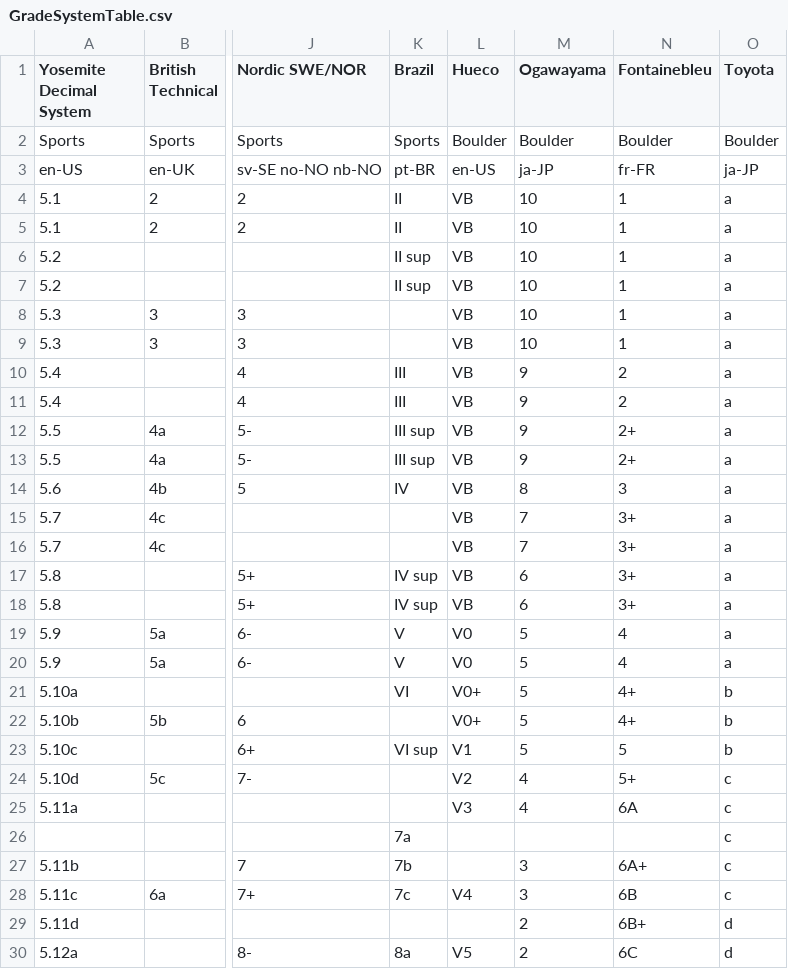
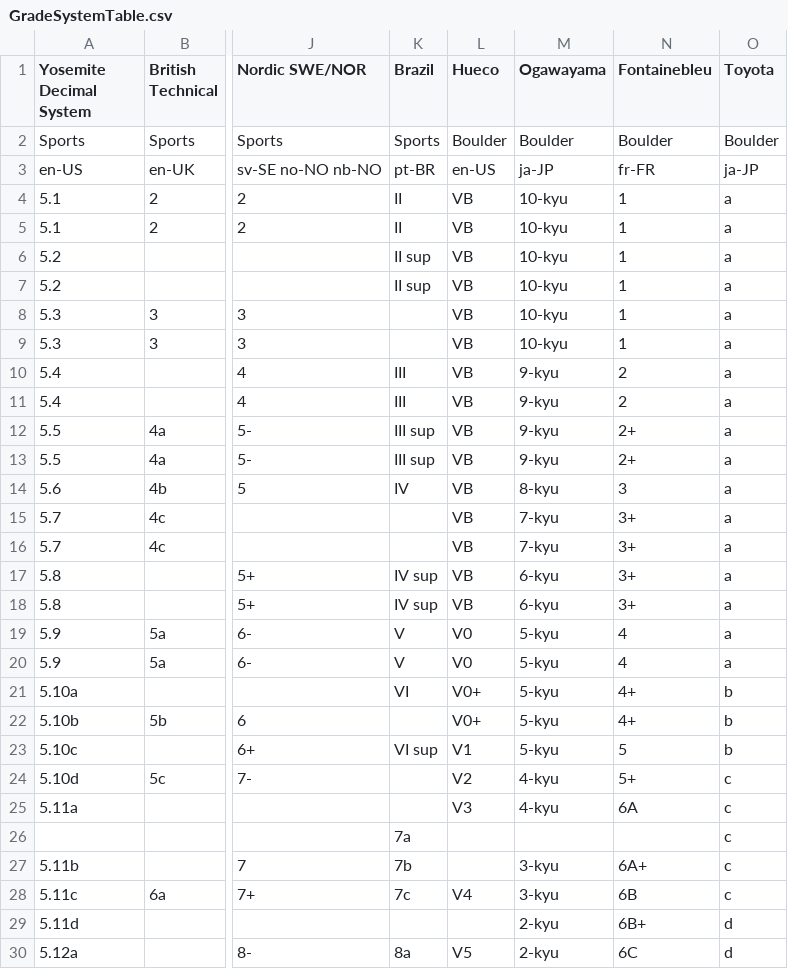
Before and after one commit to yfujiki/gradeconverter-ios, a CSV file: Resources/GradeSystemTable.csv, drawn as a sheet; only a part is shown, gaps mark what is left out; the diff covers the shown part only; the diff names each change by its address in the sheet, - before the commit and + after, or states it on an @@ line.

Commit message:
Localized ogawa-yama grade for Japanese.

```diff
--- a/Resources/GradeSystemTable.csv
+++ b/Resources/GradeSystemTable.csv
-M4:M9 (Ogawayama): 10
+M4:M9 (Ogawayama): 10-kyu
-M10:M13 (Ogawayama): 9
+M10:M13 (Ogawayama): 9-kyu
-M14 (Ogawayama): 8
+M14 (Ogawayama): 8-kyu
-M15:M16 (Ogawayama): 7
+M15:M16 (Ogawayama): 7-kyu
-M17:M18 (Ogawayama): 6
+M17:M18 (Ogawayama): 6-kyu
-M19:M23 (Ogawayama): 5
+M19:M23 (Ogawayama): 5-kyu
-M24:M25 (Ogawayama): 4
+M24:M25 (Ogawayama): 4-kyu
-M27:M28 (Ogawayama): 3
+M27:M28 (Ogawayama): 3-kyu
-M29:M30 (Ogawayama): 2
+M29:M30 (Ogawayama): 2-kyu
```
Also changed, not shown: 3 edited cells elsewhere in this file, 3 other files.
